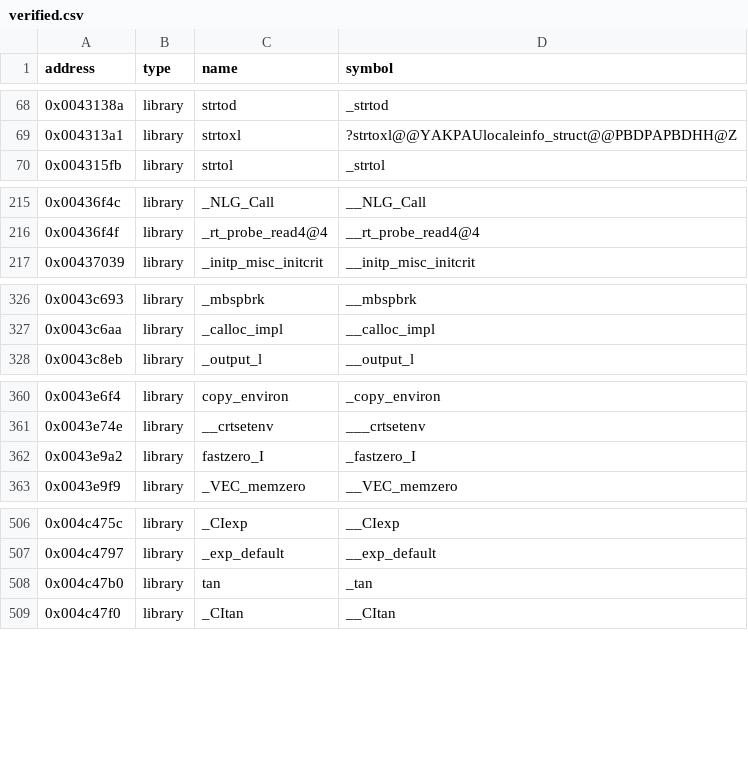
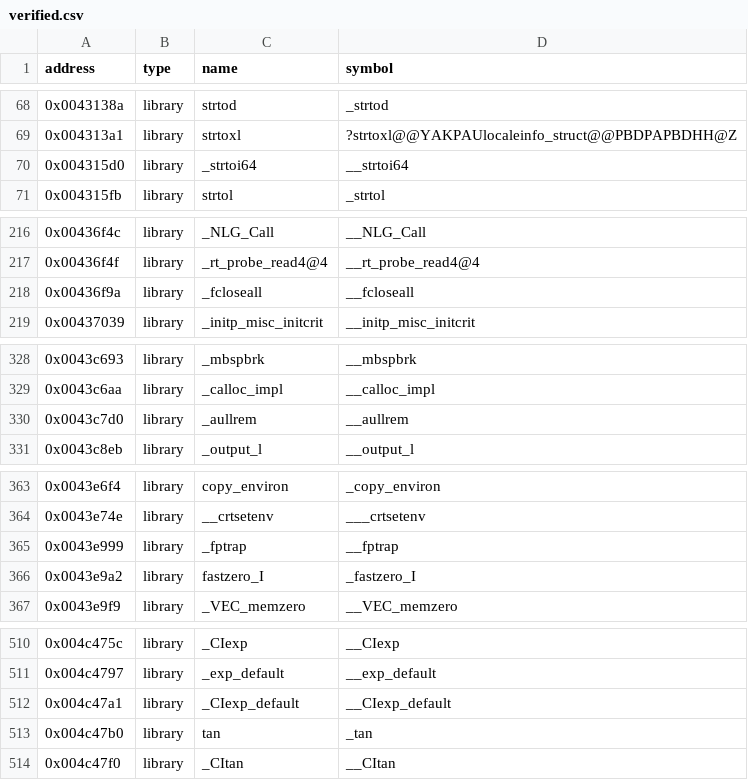
Before and after one commit to w43322/vc1, a CSV file: config/verified.csv, drawn as a sheet; only a part is shown, gaps mark what is left out; the diff names each change by its address in the sheet, - before the commit and + after, or states it on an @@ line.

```diff
--- a/config/verified.csv
+++ b/config/verified.csv
+row 70: 0x004315d0 | library | _strtoi64 | __strtoi64
+row 218: 0x00436f9a | library | _fcloseall | __fcloseall
+row 330: 0x0043c7d0 | library | _aullrem | __aullrem
+row 365: 0x0043e999 | library | _fptrap | __fptrap
+row 512: 0x004c47a1 | library | _CIexp_default | __CIexp_default
```
Also changed, not shown: 14 other files.
